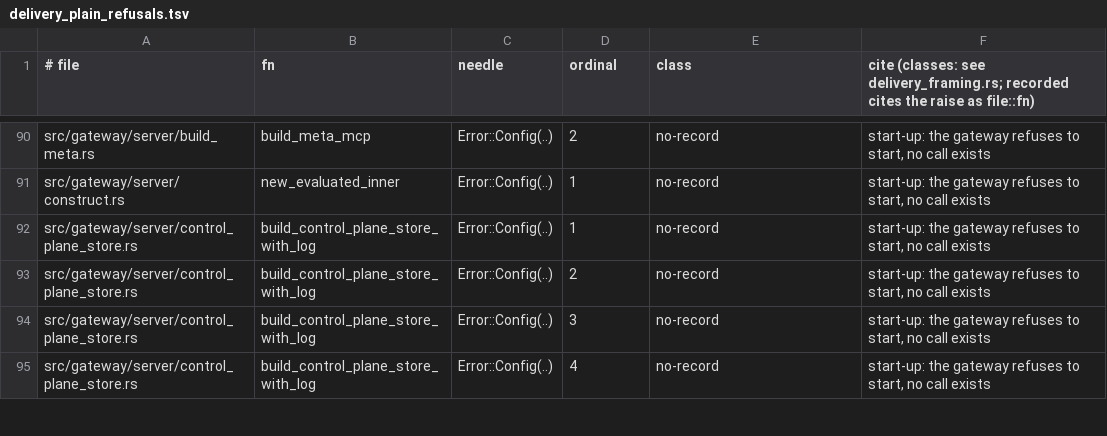
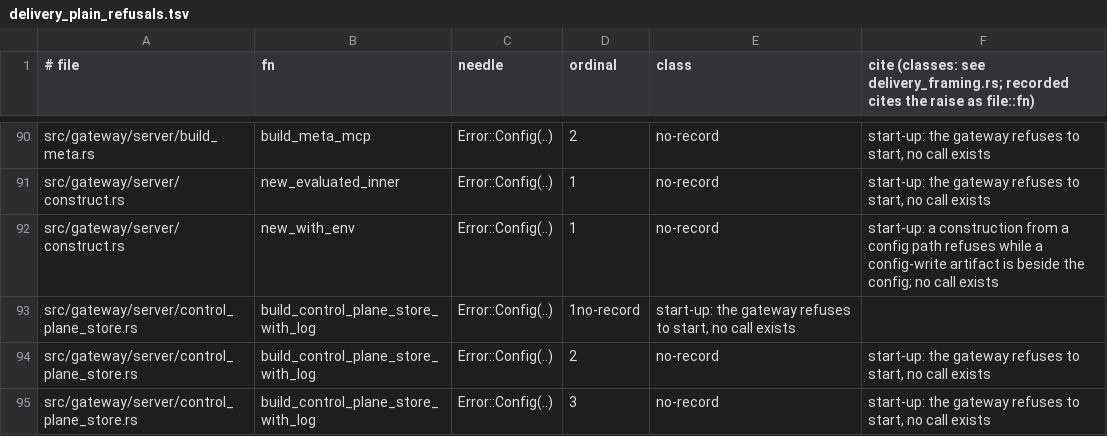
Before and after one commit to MikkoParkkola/mcp-gateway, a TSV file: src/gateway/meta_mcp/boundary_pins/delivery_plain_refusals.tsv, drawn as a sheet; only a part is shown, gaps mark what is left out; the shorter side is filled out with more unchanged rows.

```diff
--- a/src/gateway/meta_mcp/boundary_pins/delivery_plain_refusals.tsv
+++ b/src/gateway/meta_mcp/boundary_pins/delivery_plain_refusals.tsv
@@ -91,3 +91,4 @@ src/gateway/server/build_meta.rs	build_meta_mcp	Error::Config(..)	2	no-record	st
 src/gateway/server/construct.rs	new_evaluated_inner	Error::Config(..)	1	no-record	start-up: the gateway refuses to start, no call exists
-src/gateway/server/control_plane_store.rs	build_control_plane_store_with_log	Error::Config(..)	1	no-record	start-up: the gateway refuses to start, no call exists
+src/gateway/server/construct.rs	new_with_env	Error::Config(..)	1	no-record	start-up: a construction from a config path refuses while a config-write artifact is beside the config; no call exists
+src/gateway/server/control_plane_store.rs	build_control_plane_store_with_log	Error::Config(..)	1no-record	start-up: the gateway refuses to start, no call exists
 src/gateway/server/control_plane_store.rs	build_control_plane_store_with_log	Error::Config(..)	2	no-record	start-up: the gateway refuses to start, no call exists
```
Also changed, not shown: src/gateway/meta_mcp/boundary_pins/plain_reads.tsv, src/gateway/meta_mcp/boundary_pins/spawn_sites.tsv, 3 other files.
